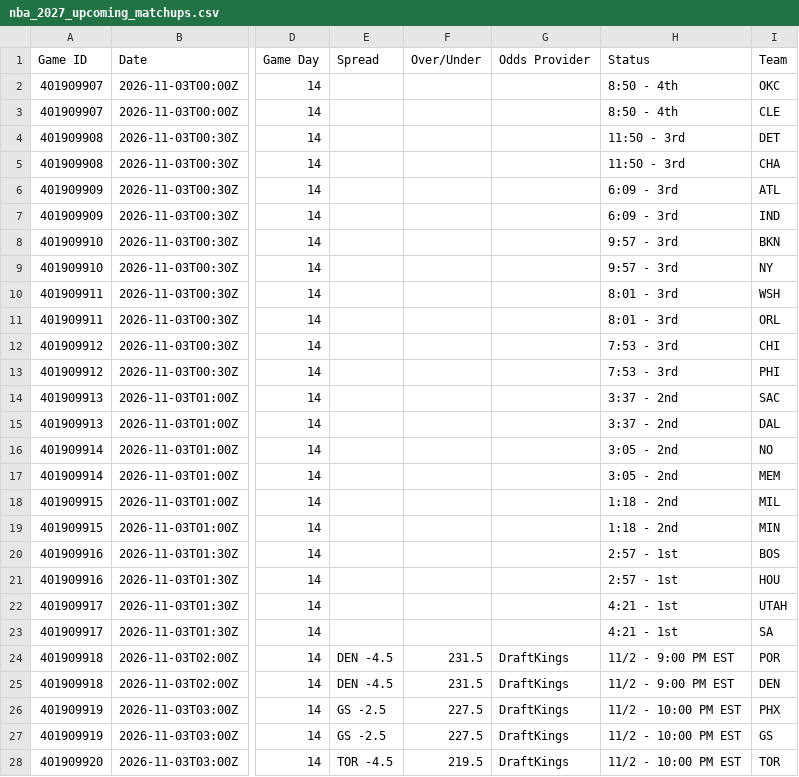
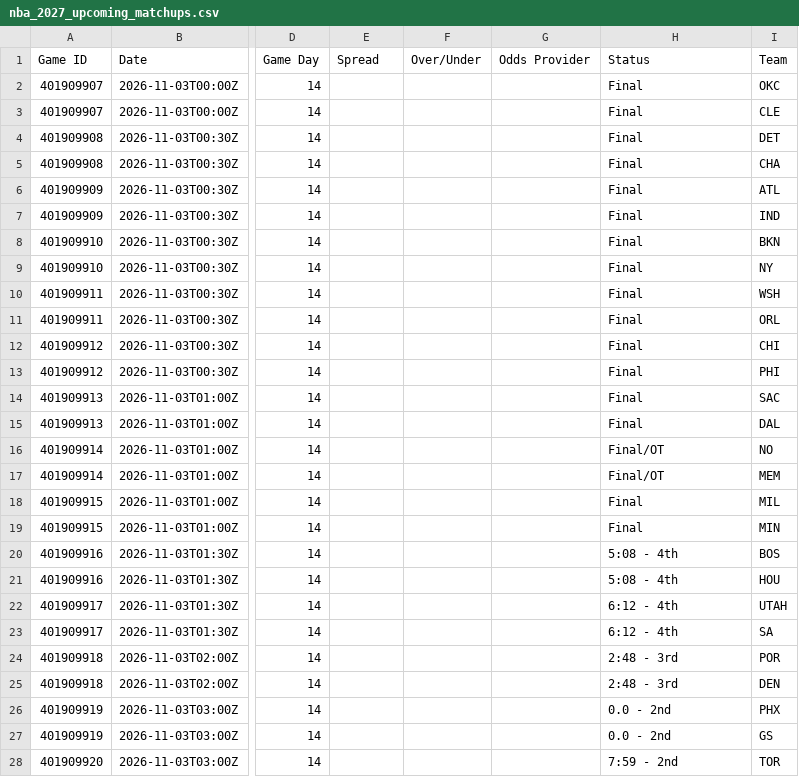
Before and after one commit to HitByOne/NBAData, a CSV file: site/data/nba_2027_upcoming_matchups.csv, drawn as a sheet; only a part is shown, gaps mark what is left out; the diff covers the shown part only; the diff names each change by its address in the sheet, - before the commit and + after, or states it on an @@ line.

```diff
--- a/site/data/nba_2027_upcoming_matchups.csv
+++ b/site/data/nba_2027_upcoming_matchups.csv
-H2:H3 (Status): 8:50 - 4th
+H2:H3 (Status): Final
-H4:H5 (Status): 11:50 - 3rd
+H4:H5 (Status): Final
-H6:H7 (Status): 6:09 - 3rd
+H6:H7 (Status): Final
-H8:H9 (Status): 9:57 - 3rd
+H8:H9 (Status): Final
-H10:H11 (Status): 8:01 - 3rd
+H10:H11 (Status): Final
-H12:H13 (Status): 7:53 - 3rd
+H12:H13 (Status): Final
-H14:H15 (Status): 3:37 - 2nd
+H14:H15 (Status): Final
-H16:H17 (Status): 3:05 - 2nd
+H16:H17 (Status): Final/OT
-H18:H19 (Status): 1:18 - 2nd
+H18:H19 (Status): Final
-H20:H21 (Status): 2:57 - 1st
+H20:H21 (Status): 5:08 - 4th
-H22:H23 (Status): 4:21 - 1st
+H22:H23 (Status): 6:12 - 4th
-E24:E25 (Spread): DEN -4.5
+E24:E25 (Spread): (empty)
-F24:F25 (Over/Under): 231.5
+F24:F25 (Over/Under): (empty)
-G24:G28 (Odds Provider): DraftKings
+G24:G28 (Odds Provider): (empty)
-H24:H25 (Status): 11/2 - 9:00 PM EST
+H24:H25 (Status): 2:48 - 3rd
-E26:E27 (Spread): GS -2.5
+E26:E27 (Spread): (empty)
-F26:F27 (Over/Under): 227.5
+F26:F27 (Over/Under): (empty)
-H26:H27 (Status): 11/2 - 10:00 PM EST
+H26:H27 (Status): 0.0 - 2nd
-E28 (Spread): TOR -4.5
+E28 (Spread): (empty)
-F28 (Over/Under): 219.5
+F28 (Over/Under): (empty)
-H28 (Status): 11/2 - 10:00 PM EST
+H28 (Status): 7:59 - 2nd
```
Also changed, not shown: 12 edited cells elsewhere in this file, site/data/nba_2027_injury_report.csv.
